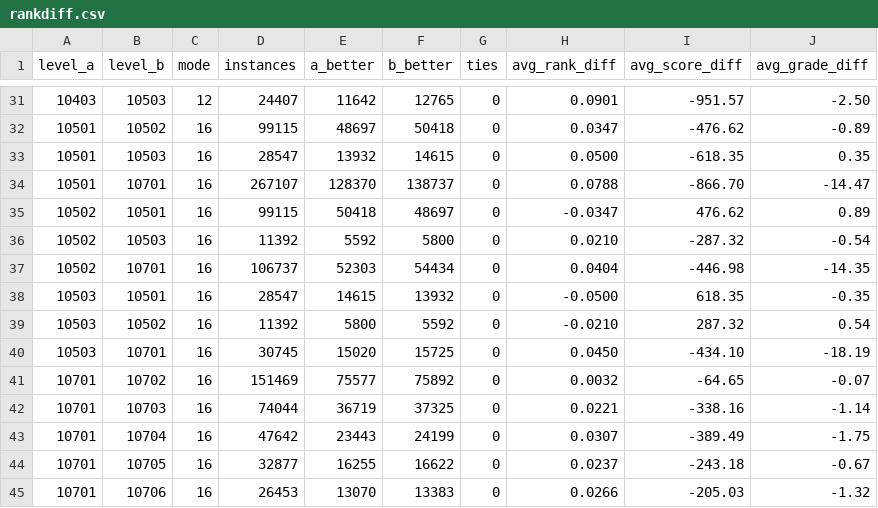
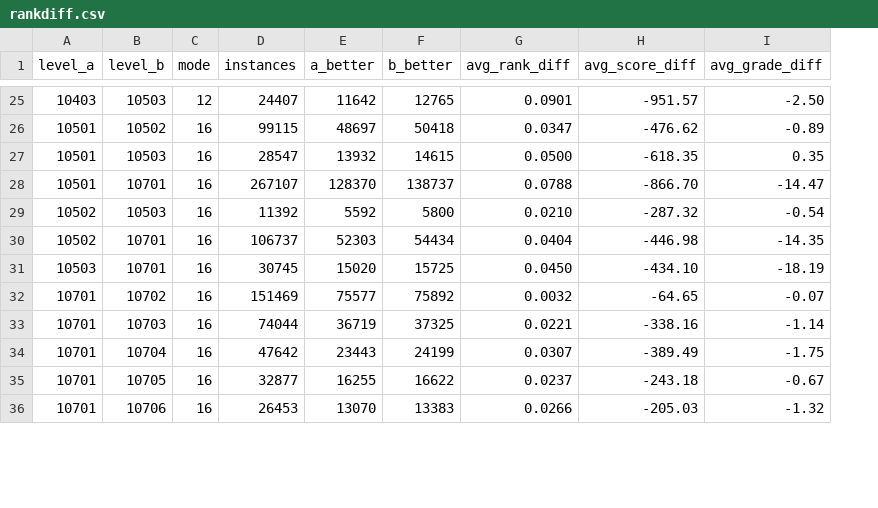
Before and after one commit to matttang27/MahjongSoulRankAnalysis, a CSV file: rankdiff.csv, drawn as a sheet; only a part is shown, gaps mark what is left out; the diff covers the shown part only; the diff names each change by its address in the sheet, - before the commit and + after, or states it on an @@ line.

```diff
--- a/rankdiff.csv
+++ b/rankdiff.csv
-column G (ties), rows 31-34: all 0; rows 36-37: 0 | 0; rows 40-45: all 0
-row 35: 10502 | 10501 | 16 | 99115 | 50418 | 48697 | 0 | -0.0347 | 476.62 | 0.89
-row 38: 10503 | 10501 | 16 | 28547 | 14615 | 13932 | 0 | -0.0500 | 618.35 | -0.35
-row 39: 10503 | 10502 | 16 | 11392 | 5800 | 5592 | 0 | -0.0210 | 287.32 | 0.54
```
Also changed, not shown: 6 removed rows elsewhere in this file, 1 other file.
